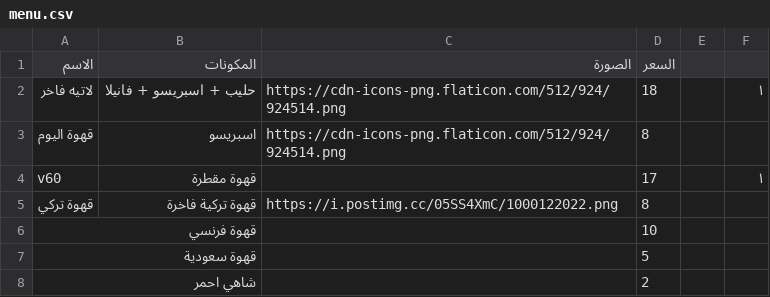
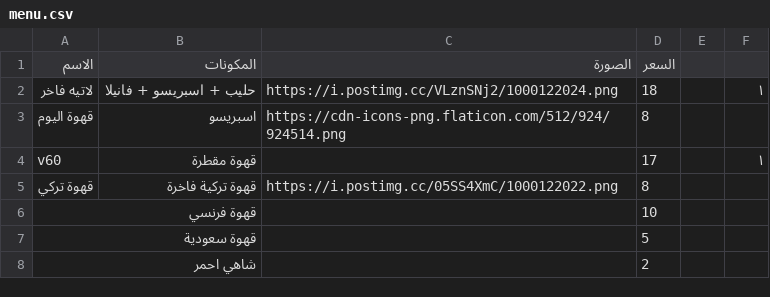
Before and after one commit to barnaf/Ma-coffe, a CSV file: menu.csv, drawn as a sheet; only a part is shown.

Commit message:
Update menu.csv

```diff
--- a/menu.csv
+++ b/menu.csv
@@ -1,3 +1,3 @@
 الاسم,المكونات,الصورة,السعر,,
-لاتيه فاخر,حليب + اسبريسو + فانيلا,https://cdn-icons-png.flaticon.com/512/924/924514.png,18,,١
+لاتيه فاخر,حليب + اسبريسو + فانيلا,https://i.postimg.cc/VLznSNj2/1000122024.png,18,,١
 قهوة اليوم,اسبريسو,https://cdn-icons-png.flaticon.com/512/924/924514.png,8,,
```
